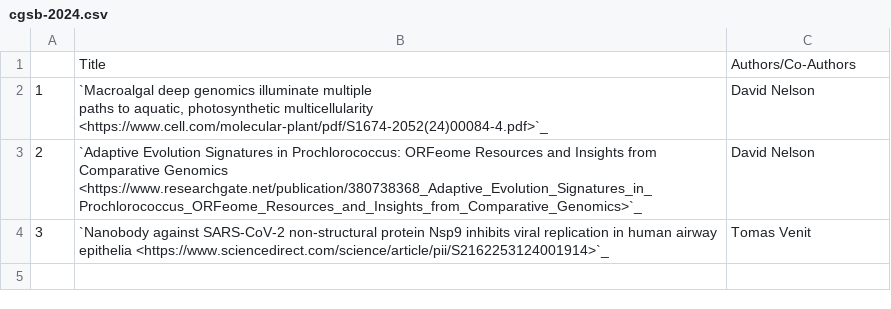
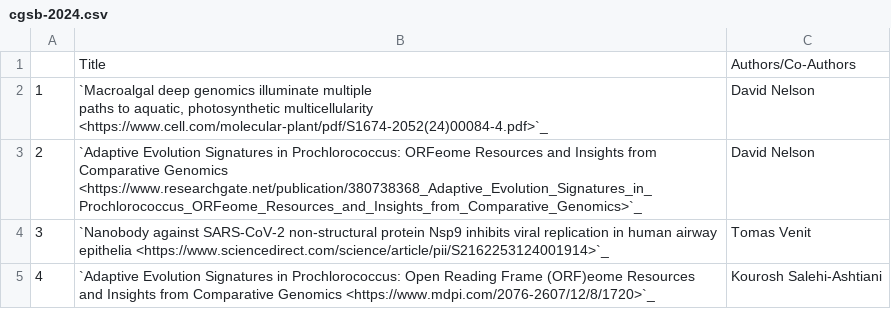
Before and after one commit to NYUAD-CRC/crc-docs, a CSV file: source/hpc/research/data/cgsb-2024.csv, drawn as a sheet; the diff names each change by its address in the sheet, - before the commit and + after, or states it on an @@ line.

Commit message:
changes to CGSB pubs

```diff
--- a/source/hpc/research/data/cgsb-2024.csv
+++ b/source/hpc/research/data/cgsb-2024.csv
+row 5: 4 | `Adaptive Evolution Signatures in Prochlorococcus: Open Reading Frame (ORF)eome Resources and Insights from Comparative Genomics <https://www.mdpi.com/2076-2607/12/8/1720>`_ | Kourosh Salehi-Ashtiani
```
Also changed, not shown: 1 other file.
